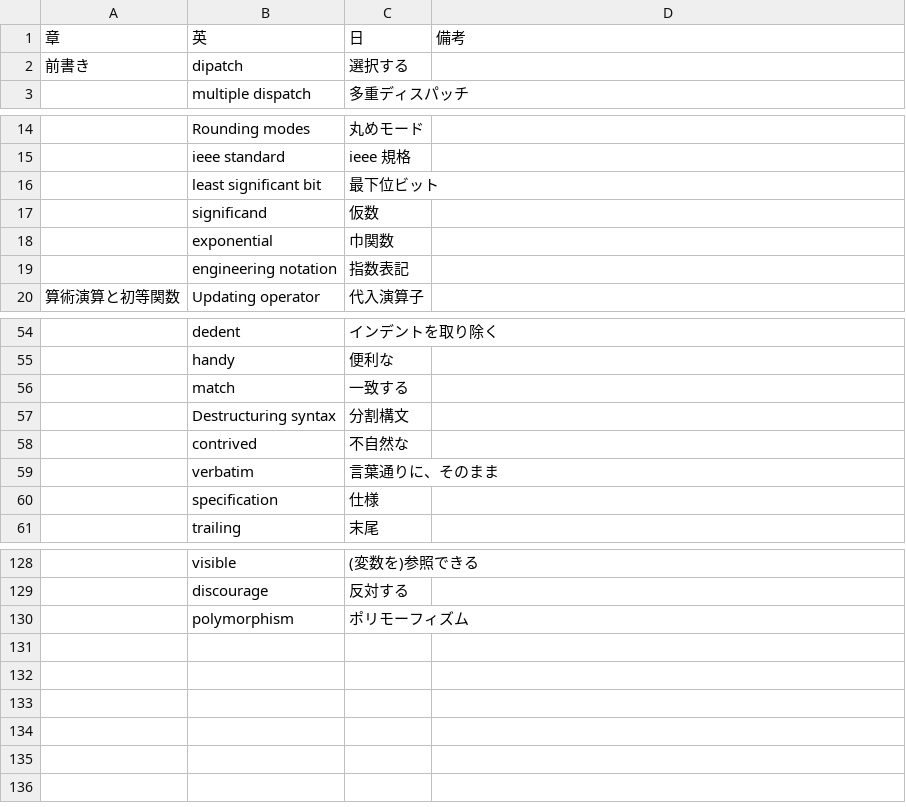
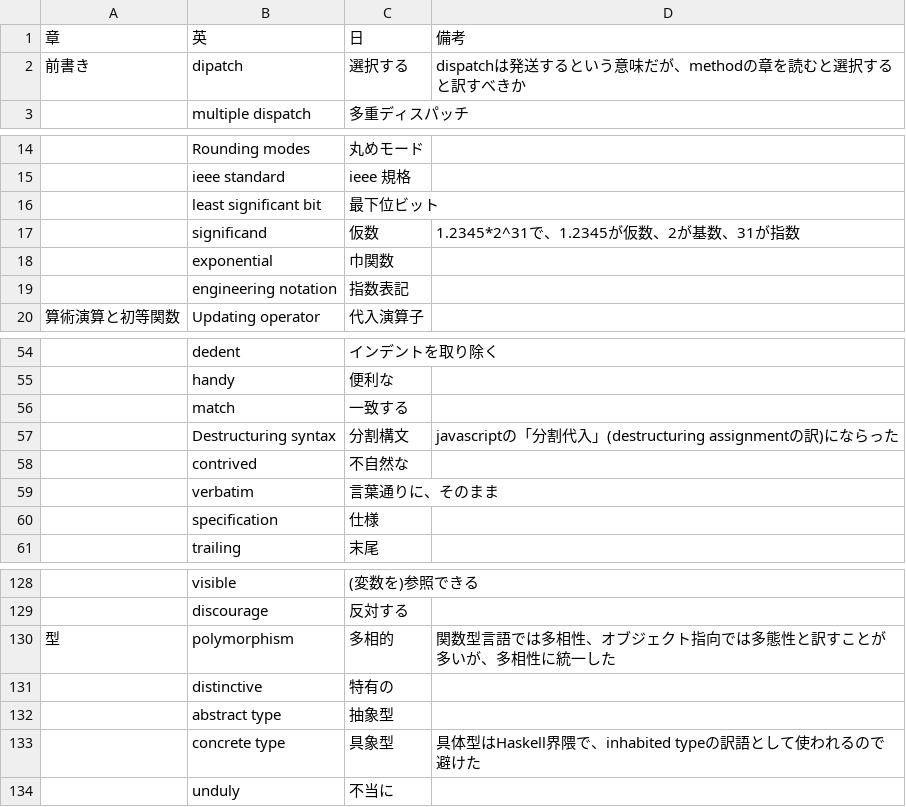
Before and after one commit to mnru/julia-doc-ja-v1.0-source, a CSV file: word.csv, drawn as a sheet; only a part is shown, gaps mark what is left out.

Commit message:
translate types

```diff
--- a/word.csv
+++ b/word.csv
@@ -1,3 +1,3 @@
 章,英,日,備考
-前書き,dipatch,選択する,
+前書き,dipatch,選択する,dispatchは発送するという意味だが、methodの章を読むと選択すると訳すべきか
 ,multiple dispatch,多重ディスパッチ,
@@ -16,3 +16,3 @@
 ,least significant bit,最下位ビット,
-,significand,仮数,
+,significand,仮数,1.2345*2^31で、1.2345が仮数、2が基数、31が指数
 ,exponential,巾関数,
@@ -56,3 +56,3 @@
 ,match,一致する,
-,Destructuring　syntax,分割構文,
+,Destructuring　syntax,分割構文,javascriptの「分割代入」(destructuring assignmentの訳)にならった
 ,contrived,不自然な,
@@ -129,2 +129,6 @@
 ,discourage,反対する,
-,polymorphism,ポリモーフィズム,
+型,polymorphism,多相的,関数型言語では多相性、オブジェクト指向では多態性と訳すことが多いが、多相性に統一した
+,distinctive,特有の,
+,abstract type,抽象型,
+,concrete type,具象型,具体型はHaskell界隈で、inhabited typeの訳語として使われるので避けた
+,unduly,不当に,
```
Also changed, not shown: check.csv, 1 other file.
